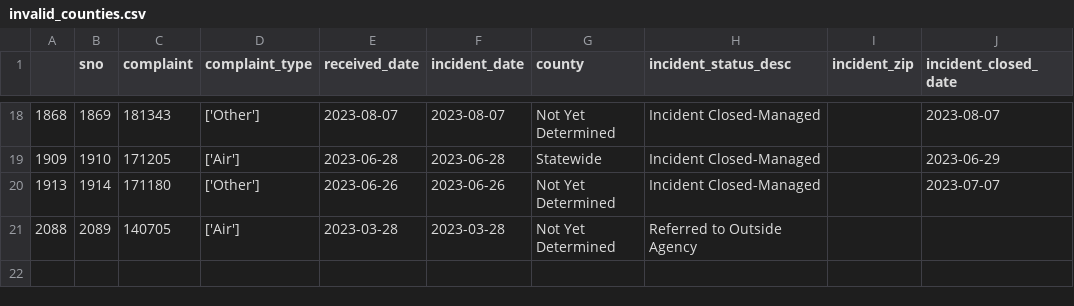
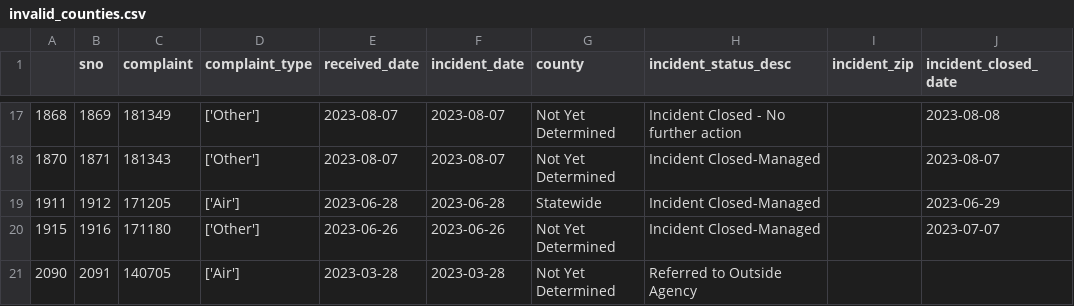
Before and after one commit to grantschwab/automate-data-pipelines-nicar-2024, a CSV file: exported_data/invalid_counties.csv, drawn as a sheet; only a part is shown, gaps mark what is left out; the diff covers the shown part only.

```diff
--- a/exported_data/invalid_counties.csv
+++ b/exported_data/invalid_counties.csv
@@ -18,4 +17,5 @@
-1868,1869,181343,['Other'],2023-08-07,2023-08-07,Not Yet Determined,Incident Closed-Managed,,2023-08-07
-1909,1910,171205,['Air'],2023-06-28,2023-06-28,Statewide,Incident Closed-Managed,,2023-06-29
-1913,1914,171180,['Other'],2023-06-26,2023-06-26,Not Yet Determined,Incident Closed-Managed,,2023-07-07
-2088,2089,140705,['Air'],2023-03-28,2023-03-28,Not Yet Determined,Referred to Outside Agency,,
+1868,1869,181349,['Other'],2023-08-07,2023-08-07,Not Yet Determined,Incident Closed - No further action,,2023-08-08
+1870,1871,181343,['Other'],2023-08-07,2023-08-07,Not Yet Determined,Incident Closed-Managed,,2023-08-07
+1911,1912,171205,['Air'],2023-06-28,2023-06-28,Statewide,Incident Closed-Managed,,2023-06-29
+1915,1916,171180,['Other'],2023-06-26,2023-06-26,Not Yet Determined,Incident Closed-Managed,,2023-07-07
+2090,2091,140705,['Air'],2023-03-28,2023-03-28,Not Yet Determined,Referred to Outside Agency,,
```
Also changed, not shown: 1 removed row and 30 edited cells elsewhere in this file, exported_data/all_complaints.csv.
